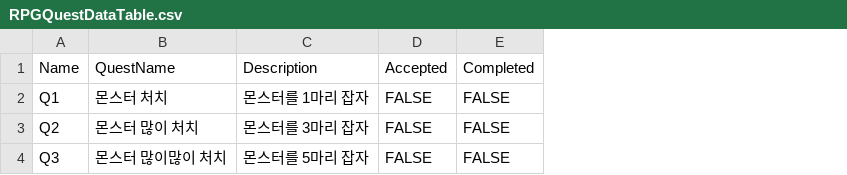
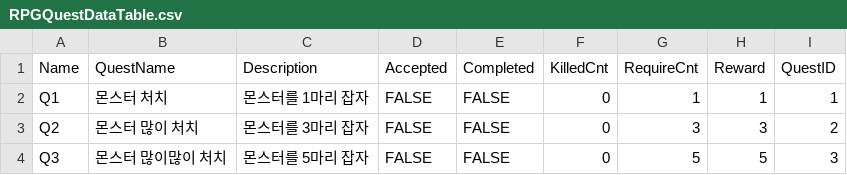
Before and after one commit to RumPumpumpum/RPG, a CSV file: Content/QuestData/RPGQuestDataTable.csv, drawn as a sheet; the diff names each change by its address in the sheet, - before the commit and + after, or states it on an @@ line.

```diff
--- a/Content/QuestData/RPGQuestDataTable.csv
+++ b/Content/QuestData/RPGQuestDataTable.csv
+column F (KilledCnt), rows 2-4: all 0
+column G (RequireCnt), rows 2-4: 1 | 3 | 5
+column H (Reward), rows 2-4: 1 | 3 | 5
+column I (QuestID), rows 2-4: 1 | 2 | 3
```
Also changed, not shown: 14 other files.
